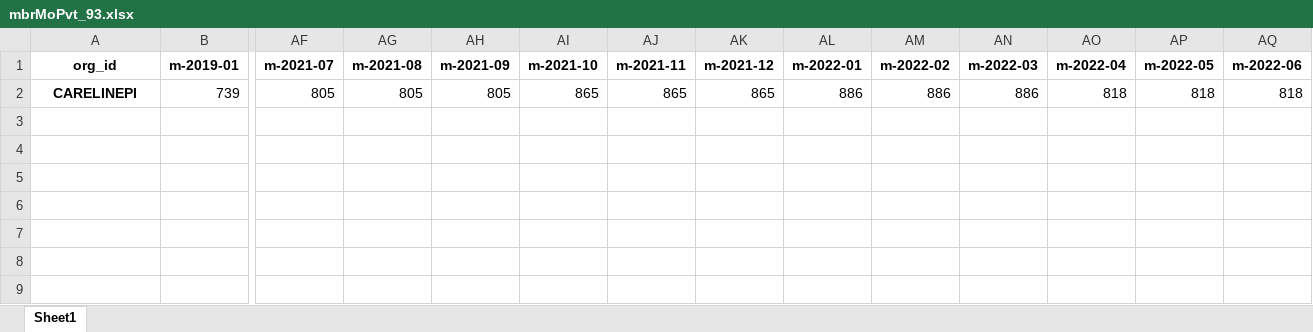
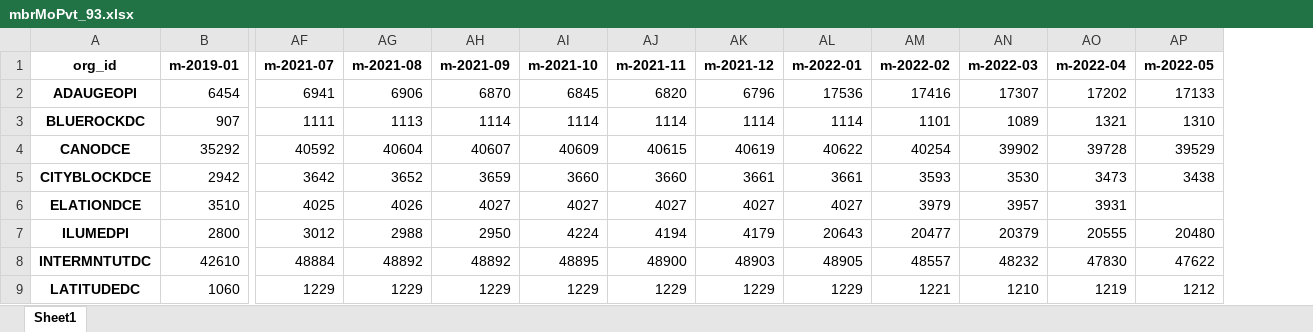
Before and after one commit to mikeoconnor-cj/pythonWrk, an Excel workbook: mbrMoPvt_93.xlsx, sheet Sheet1, drawn as a sheet; only a part is shown, gaps mark what is left out; values as stored, in another font and other column widths than the file's, no borders; removed rows and columns are numbered as before the commit, all else as after; rows hold the shown columns only; the diff names each change by its address in the sheet, - before the commit and + after, or states it on an @@ line.

```diff
--- a/mbrMoPvt_93.xlsx (sheet Sheet1)
+++ b/mbrMoPvt_93.xlsx (sheet Sheet1)
-column AQ (m-2022-06), empty
-row 2: CARELINEPI | 739 | 805 | 805 | 805 | 865 | 865 | 865 | 886 | 886 | 886 | 818 | 818 | 818
+row 2: ADAUGEOPI | 6454 | 6941 | 6906 | 6870 | 6845 | 6820 | 6796 | 17536 | 17416 | 17307 | 17202 | 17133
+row 3: BLUEROCKDC | 907 | 1111 | 1113 | 1114 | 1114 | 1114 | 1114 | 1114 | 1101 | 1089 | 1321 | 1310
+row 4: CANODCE | 35292 | 40592 | 40604 | 40607 | 40609 | 40615 | 40619 | 40622 | 40254 | 39902 | 39728 | 39529
+row 5: CITYBLOCKDCE | 2942 | 3642 | 3652 | 3659 | 3660 | 3660 | 3661 | 3661 | 3593 | 3530 | 3473 | 3438
+row 6: ELATIONDCE | 3510 | 4025 | 4026 | 4027 | 4027 | 4027 | 4027 | 4027 | 3979 | 3957 | 3931
+row 7: ILUMEDPI | 2800 | 3012 | 2988 | 2950 | 4224 | 4194 | 4179 | 20643 | 20477 | 20379 | 20555 | 20480
+row 8: INTERMNTUTDC | 42610 | 48884 | 48892 | 48892 | 48895 | 48900 | 48903 | 48905 | 48557 | 48232 | 47830 | 47622
+row 9: LATITUDEDC | 1060 | 1229 | 1229 | 1229 | 1229 | 1229 | 1229 | 1229 | 1221 | 1210 | 1219 | 1212
```
Also changed, not shown: mbrMoPvt_94.xlsx.
